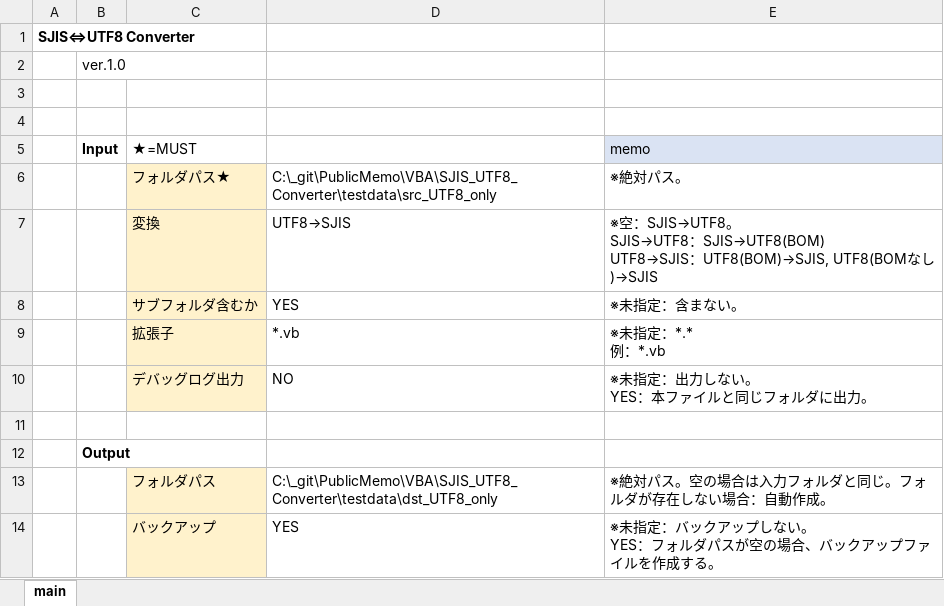
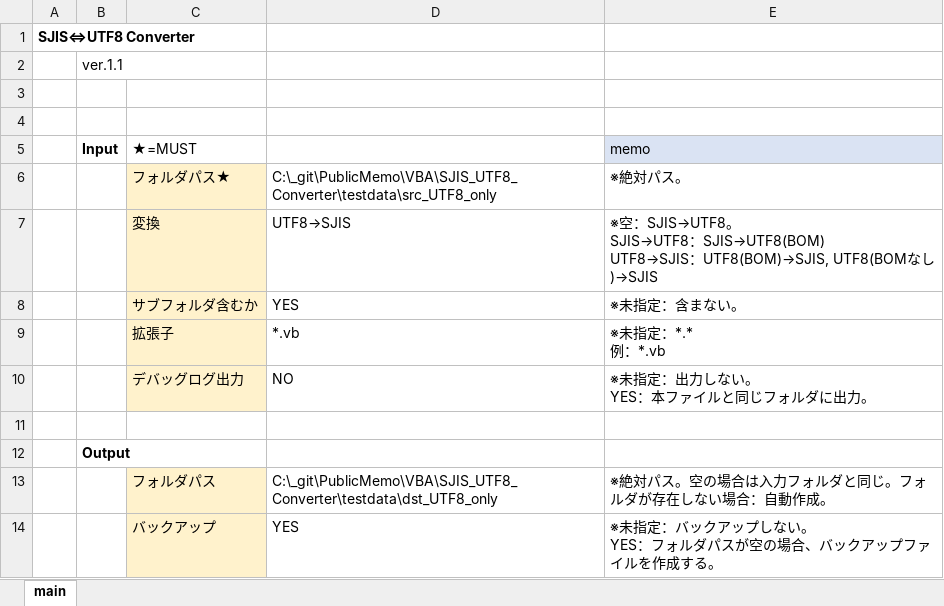
Before and after one commit to mtk57/PublicMemo, an Excel workbook: VBA/SJIS_UTF8_Converter/SJIS_UTF8_Converter.xlsm, sheet main, drawn as a sheet; values as stored, in another font and other column widths than the file's, no borders; charts and pictures not drawn; the diff names each change by its address in the sheet, - before the commit and + after, or states it on an @@ line.

```diff
--- a/VBA/SJIS_UTF8_Converter/SJIS_UTF8_Converter.xlsm (sheet main)
+++ b/VBA/SJIS_UTF8_Converter/SJIS_UTF8_Converter.xlsm (sheet main)
-B2 (Input): ver.1.0
+B2 (Input): ver.1.1
```
Also changed, not shown: 5 other files.
